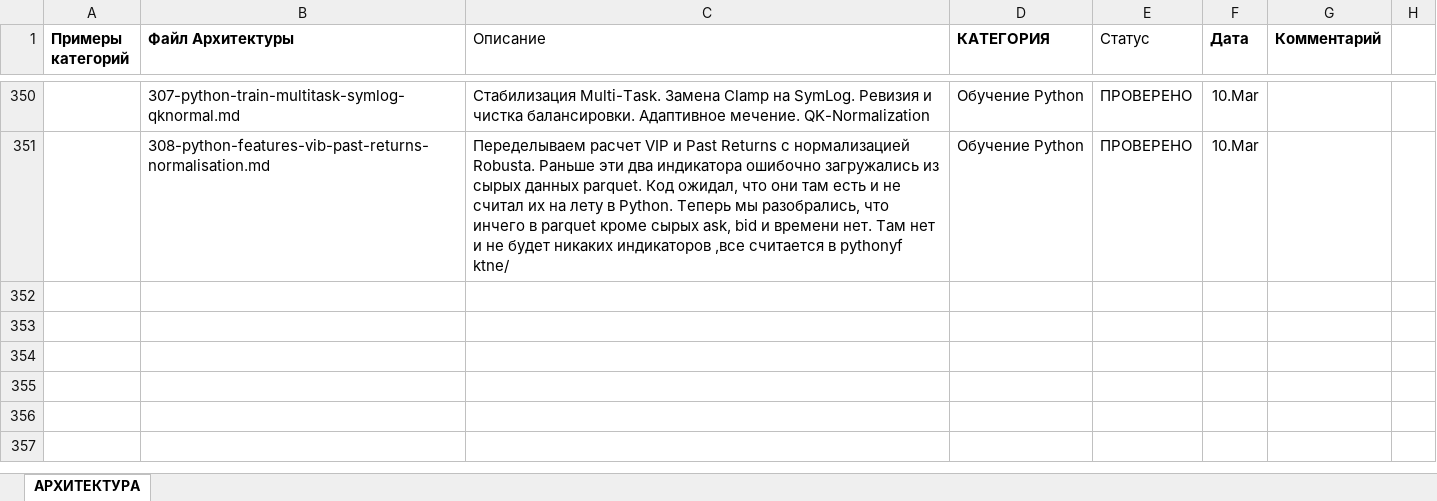
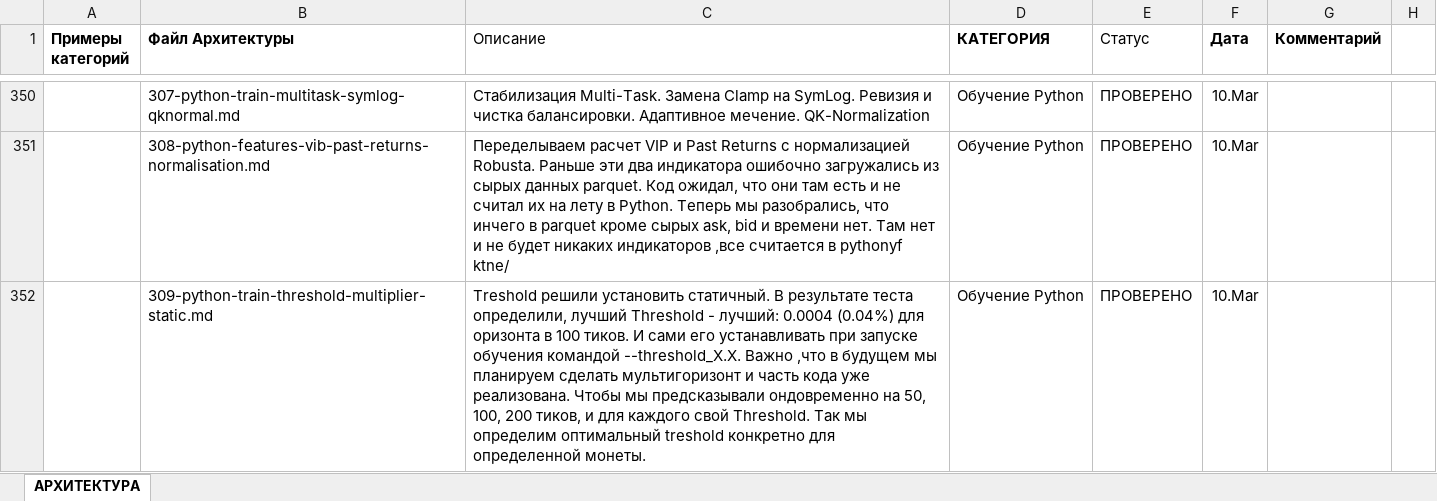
Before and after one commit to postavshikioptom/neirobot-lit, an Excel workbook: docs/АРХИТЕКТУРА-Neirobot-LiT.xlsx, sheet АРХИТЕКТУРА, drawn as a sheet; only a part is shown, gaps mark what is left out; values as stored, in another font and other column widths than the file's, no borders; the diff names each change by its address in the sheet, - before the commit and + after, or states it on an @@ line.

```diff
--- a/docs/АРХИТЕКТУРА-Neirobot-LiT.xlsx (sheet АРХИТЕКТУРА)
+++ b/docs/АРХИТЕКТУРА-Neirobot-LiT.xlsx (sheet АРХИТЕКТУРА)
+row 352:  | 309-python-train-threshold-multiplier-static.md | Treshold решили установить статичный. В результате теста определили, лучший Threshold - лучший: 0.0004 (0.04%) для оризонта в 100 тиков. И сами его устанавливать при запуске обучения командой --threshold_X.X. Важно ,что в будущем мы планируем сделать мультигоризонт и часть кода уже реализована. Чтобы мы предсказывали ондовременно на 50, 100, 200 тиков, и для каждого свой Threshold. Так мы определим оптимальный treshold конкретно для определенной монеты. | Обучение Python | ПРОВЕРЕНО | 10.Mar
```
Also changed, not shown: 8 other files.
